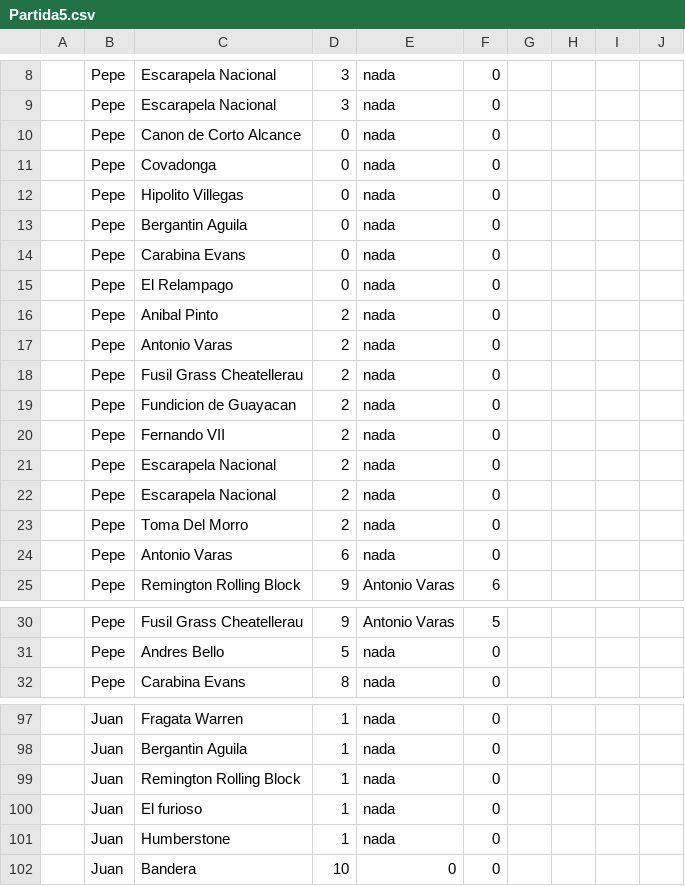
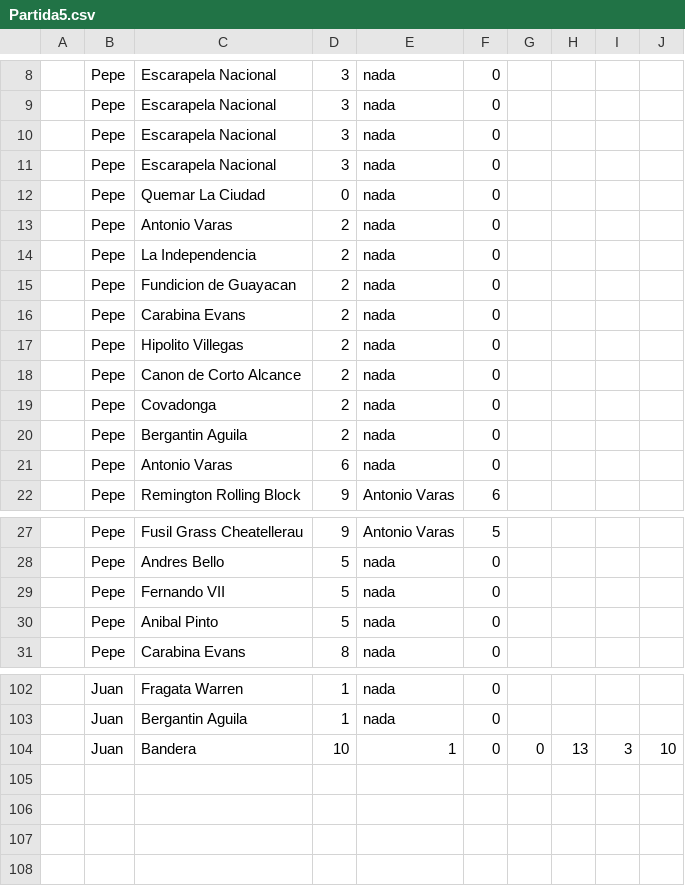
Before and after one commit to benja5022/ProyectoUnoPUCV2020, a CSV file: Partidas/Partida5.csv, drawn as a sheet; only a part is shown, gaps mark what is left out; the diff covers the shown part only.

```diff
--- a/Partidas/Partida5.csv
+++ b/Partidas/Partida5.csv
@@ -9,16 +9,13 @@
 ,Pepe,Escarapela Nacional,3,nada,0,
-,Pepe,Canon de Corto Alcance,0,nada,0,
-,Pepe,Covadonga,0,nada,0,
-,Pepe,Hipolito Villegas,0,nada,0,
-,Pepe,Bergantin Aguila,0,nada,0,
-,Pepe,Carabina Evans,0,nada,0,
-,Pepe,El Relampago,0,nada,0,
-,Pepe,Anibal Pinto,2,nada,0,
+,Pepe,Escarapela Nacional,3,nada,0,
+,Pepe,Escarapela Nacional,3,nada,0,
+,Pepe,Quemar La Ciudad,0,nada,0,
 ,Pepe,Antonio Varas,2,nada,0,
-,Pepe,Fusil Grass Cheatellerau,2,nada,0,
+,Pepe,La Independencia,2,nada,0,
 ,Pepe,Fundicion de Guayacan,2,nada,0,
-,Pepe,Fernando VII,2,nada,0,
-,Pepe,Escarapela Nacional,2,nada,0,
-,Pepe,Escarapela Nacional,2,nada,0,
-,Pepe,Toma Del Morro,2,nada,0,
+,Pepe,Carabina Evans,2,nada,0,
+,Pepe,Hipolito Villegas,2,nada,0,
+,Pepe,Canon de Corto Alcance,2,nada,0,
+,Pepe,Covadonga,2,nada,0,
+,Pepe,Bergantin Aguila,2,nada,0,
 ,Pepe,Antonio Varas,6,nada,0,
@@ -31,2 +28,4 @@
 ,Pepe,Andres Bello,5,nada,0,
+,Pepe,Fernando VII,5,nada,0,
+,Pepe,Anibal Pinto,5,nada,0,
 ,Pepe,Carabina Evans,8,nada,0,
@@ -98,5 +103,2 @@
 ,Juan,Bergantin Aguila,1,nada,0,
-,Juan,Remington Rolling Block,1,nada,0,
-,Juan,El furioso,1,nada,0,
-,Juan,Humberstone,1,nada,0,
-,Juan,Bandera,10,0,0,
+,Juan,Bandera,10,1,0,0,13,3,10,
```
Also changed, not shown: 6 added rows and 12 edited cells elsewhere in this file, 11 other files.
